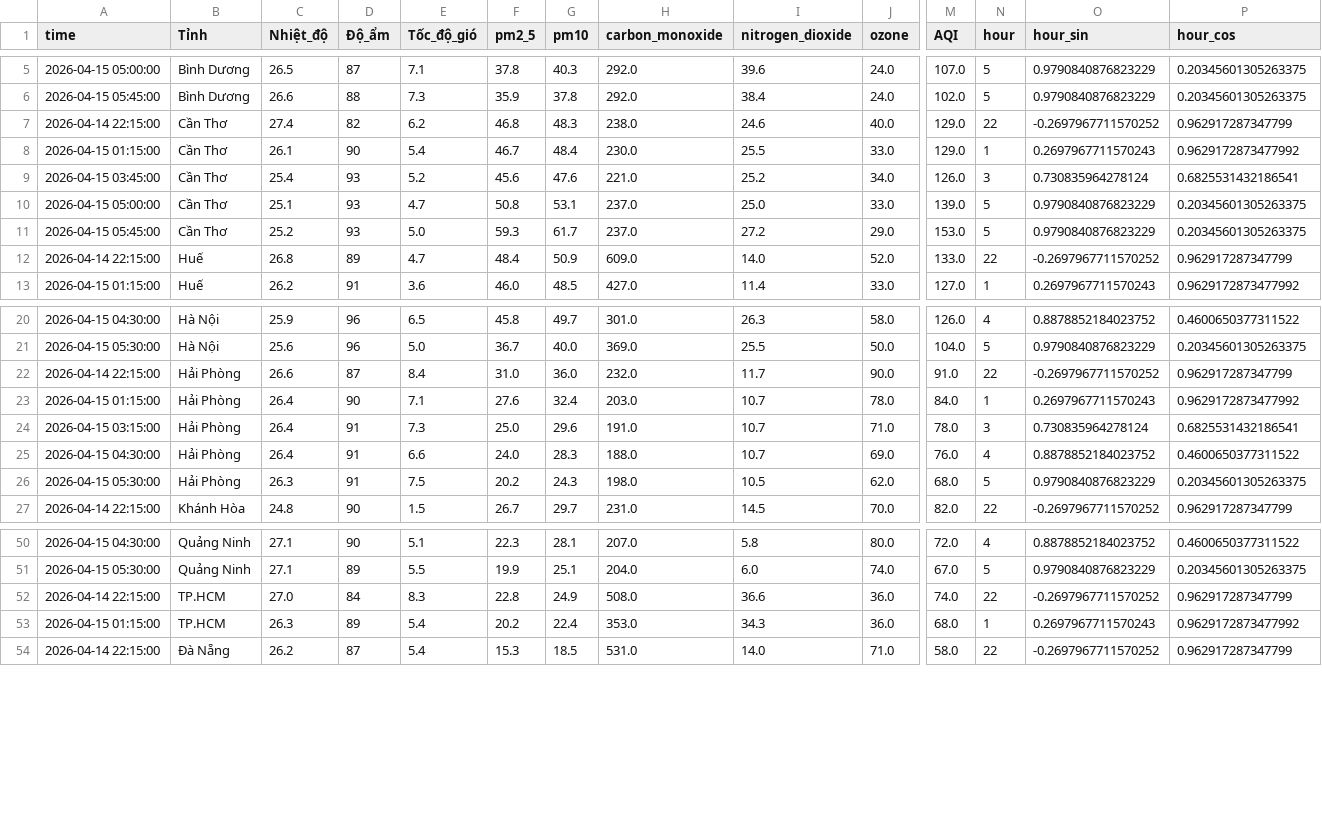
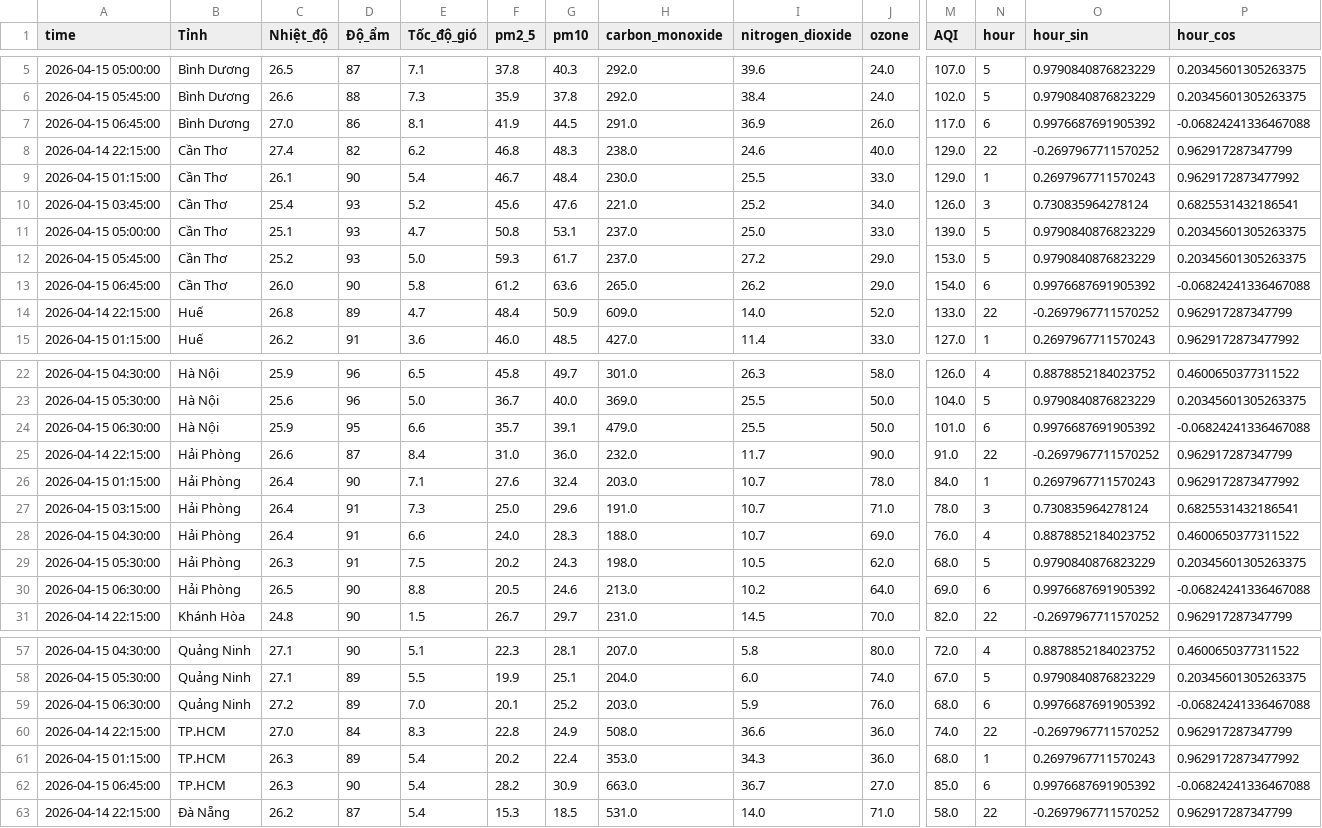
Before and after one commit to Aza126/AQI_Dashboard, a CSV file: processed_aqi_data.csv, drawn as a sheet; only a part is shown, gaps mark what is left out; rows hold the shown columns only; the diff covers the shown part only; the diff names each change by its address in the sheet, - before the commit and + after, or states it on an @@ line.

```diff
--- a/processed_aqi_data.csv
+++ b/processed_aqi_data.csv
+row 7: 2026-04-15 06:45:00 | Bình Dương | 27.0 | 86 | 8.1 | 41.9 | 44.5 | 291.0 | 36.9 | 26.0 | 117.0 | 6 | 0.9976687691905392 | -0.06824241336467088
+row 13: 2026-04-15 06:45:00 | Cần Thơ | 26.0 | 90 | 5.8 | 61.2 | 63.6 | 265.0 | 26.2 | 29.0 | 154.0 | 6 | 0.9976687691905392 | -0.06824241336467088
+row 24: 2026-04-15 06:30:00 | Hà Nội | 25.9 | 95 | 6.6 | 35.7 | 39.1 | 479.0 | 25.5 | 50.0 | 101.0 | 6 | 0.9976687691905392 | -0.06824241336467088
+row 30: 2026-04-15 06:30:00 | Hải Phòng | 26.5 | 90 | 8.8 | 20.5 | 24.6 | 213.0 | 10.2 | 64.0 | 69.0 | 6 | 0.9976687691905392 | -0.06824241336467088
+row 59: 2026-04-15 06:30:00 | Quảng Ninh | 27.2 | 89 | 7.0 | 20.1 | 25.2 | 203.0 | 5.9 | 76.0 | 68.0 | 6 | 0.9976687691905392 | -0.06824241336467088
+row 62: 2026-04-15 06:45:00 | TP.HCM | 26.3 | 90 | 5.4 | 28.2 | 30.9 | 663.0 | 36.7 | 27.0 | 85.0 | 6 | 0.9976687691905392 | -0.06824241336467088
```
Also changed, not shown: 4 added rows elsewhere in this file, raw_aqi_data.csv.
